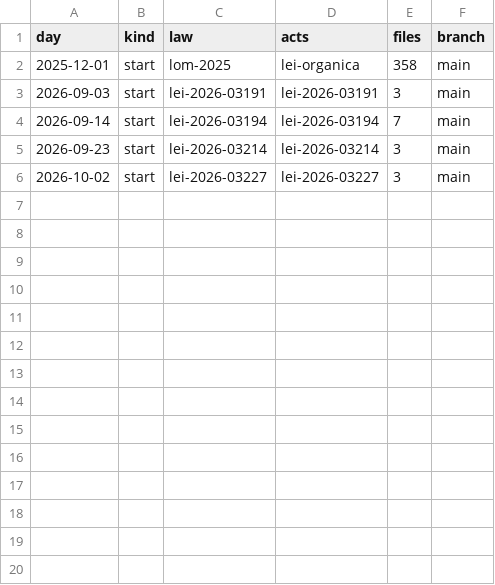
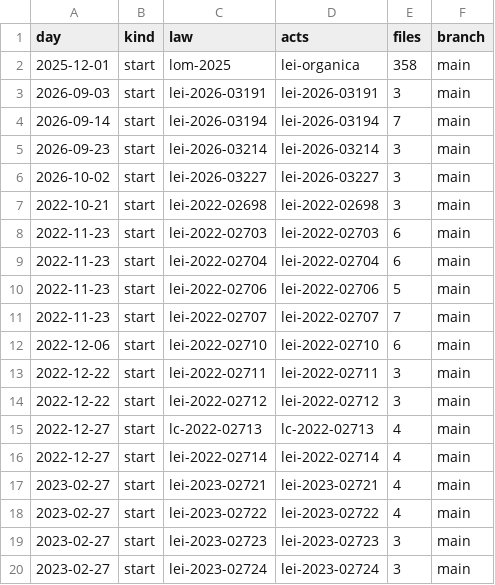
Before and after one commit to lexifina/brazil-vitoria-da-conquista-city-law, a CSV file: data/commits.csv, drawn as a sheet; the diff names each change by its address in the sheet, - before the commit and + after, or states it on an @@ line.

Commit message:
Documentation, tables, tools and REPRODUCE.md
Appended 14 commits to 4794a6a8a7cd; corpus sha256 32b73cb750a702d46a26711e8037b510ca480b84accf4cceb98f8eb7be487d71, data retrieved 2026-11-06.

```diff
--- a/data/commits.csv
+++ b/data/commits.csv
+row 7: 2022-10-21 | start | lei-2022-02698 | lei-2022-02698 | 3 | main
+row 8: 2022-11-23 | start | lei-2022-02703 | lei-2022-02703 | 6 | main
+row 9: 2022-11-23 | start | lei-2022-02704 | lei-2022-02704 | 6 | main
+row 10: 2022-11-23 | start | lei-2022-02706 | lei-2022-02706 | 5 | main
+row 11: 2022-11-23 | start | lei-2022-02707 | lei-2022-02707 | 7 | main
+row 12: 2022-12-06 | start | lei-2022-02710 | lei-2022-02710 | 6 | main
+row 13: 2022-12-22 | start | lei-2022-02711 | lei-2022-02711 | 3 | main
+row 14: 2022-12-22 | start | lei-2022-02712 | lei-2022-02712 | 3 | main
+row 15: 2022-12-27 | start | lc-2022-02713 | lc-2022-02713 | 4 | main
+row 16: 2022-12-27 | start | lei-2022-02714 | lei-2022-02714 | 4 | main
+row 17: 2023-02-27 | start | lei-2023-02721 | lei-2023-02721 | 4 | main
+row 18: 2023-02-27 | start | lei-2023-02722 | lei-2023-02722 | 4 | main
+row 19: 2023-02-27 | start | lei-2023-02723 | lei-2023-02723 | 3 | main
+row 20: 2023-02-27 | start | lei-2023-02724 | lei-2023-02724 | 3 | main
```
Also changed, not shown: data/laws.csv, 18 other files.
